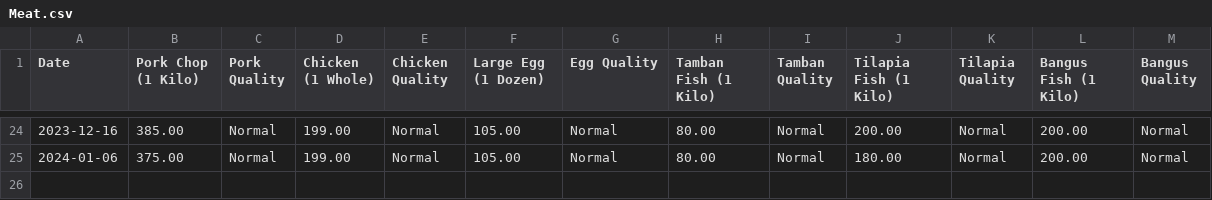
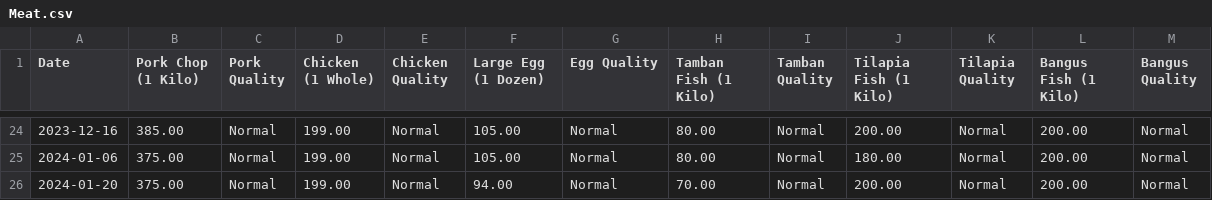
Before and after one commit to Evanna456/Market-Prices-of-Basic-Goods-in-Iligan-City-Philippines, a CSV file: data/Meat.csv, drawn as a sheet; only a part is shown, gaps mark what is left out.

Commit message:
update data

```diff
--- a/data/Meat.csv
+++ b/data/Meat.csv
@@ -25 +25,2 @@ Date,Pork Chop (1 Kilo),Pork Quality,Chicken (1 Whole),Chicken Quality,Large Egg
 2024-01-06,375.00 ,Normal,199.00 ,Normal,105.00 ,Normal,80.00 ,Normal,180.00 ,Normal,200.00 ,Normal
+2024-01-20,375.00 ,Normal,199.00 ,Normal,94.00 ,Normal,70.00 ,Normal,200.00 ,Normal,200.00 ,Normal
```
Also changed, not shown: data/Oil and Sauce.csv, data/Spices.csv, 3 other files.
